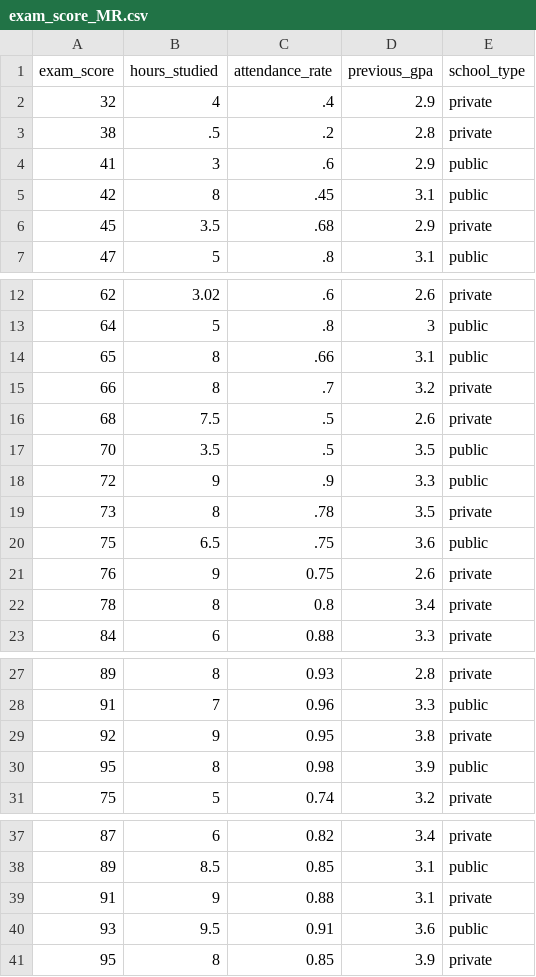
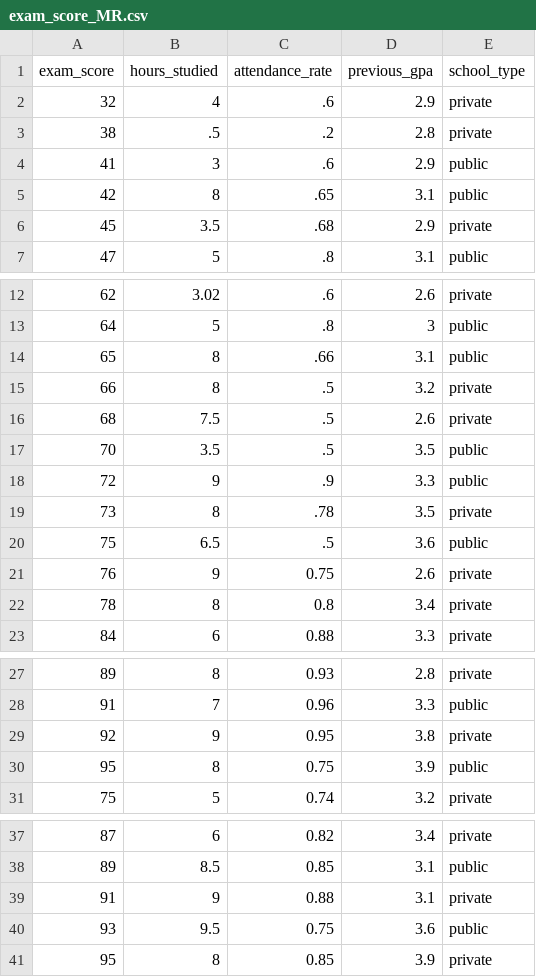
Before and after one commit to Rob-Whelan/sam2, a CSV file: exam_score_MR.csv, drawn as a sheet; only a part is shown, gaps mark what is left out.

Commit message:
Update exam_score_MR.csv

```diff
--- a/exam_score_MR.csv
+++ b/exam_score_MR.csv
@@ -1,6 +1,6 @@
 exam_score,hours_studied,attendance_rate,previous_gpa,school_type
-32,4,.4,2.9,private
+32,4,.6,2.9,private
 38,.5,.2,2.8,private
 41,3,.6,2.9,public
-42,8,.45,3.1,public
+42,8,.65,3.1,public
 45,3.5,.68,2.9,private
@@ -14,3 +14,3 @@
 65,8,.66,3.1,public
-66,8,.7,3.2,private
+66,8,.5,3.2,private
 68,7.5,.5,2.6,private
@@ -19,3 +19,3 @@
 73,8,.78,3.5,private
-75,6.5,.75,3.6,public
+75,6.5,.5,3.6,public
 76,9,0.75,2.6,private
@@ -29,3 +29,3 @@
 92,9,0.95,3.8,private
-95,8,0.98,3.9,public
+95,8,0.75,3.9,public
 75,5,0.74,3.2,private
@@ -39,3 +39,3 @@
 91,9,0.88,3.1,private
-93,9.5,0.91,3.6,public
+93,9.5,0.75,3.6,public
 95,8,0.85,3.9,private
```
